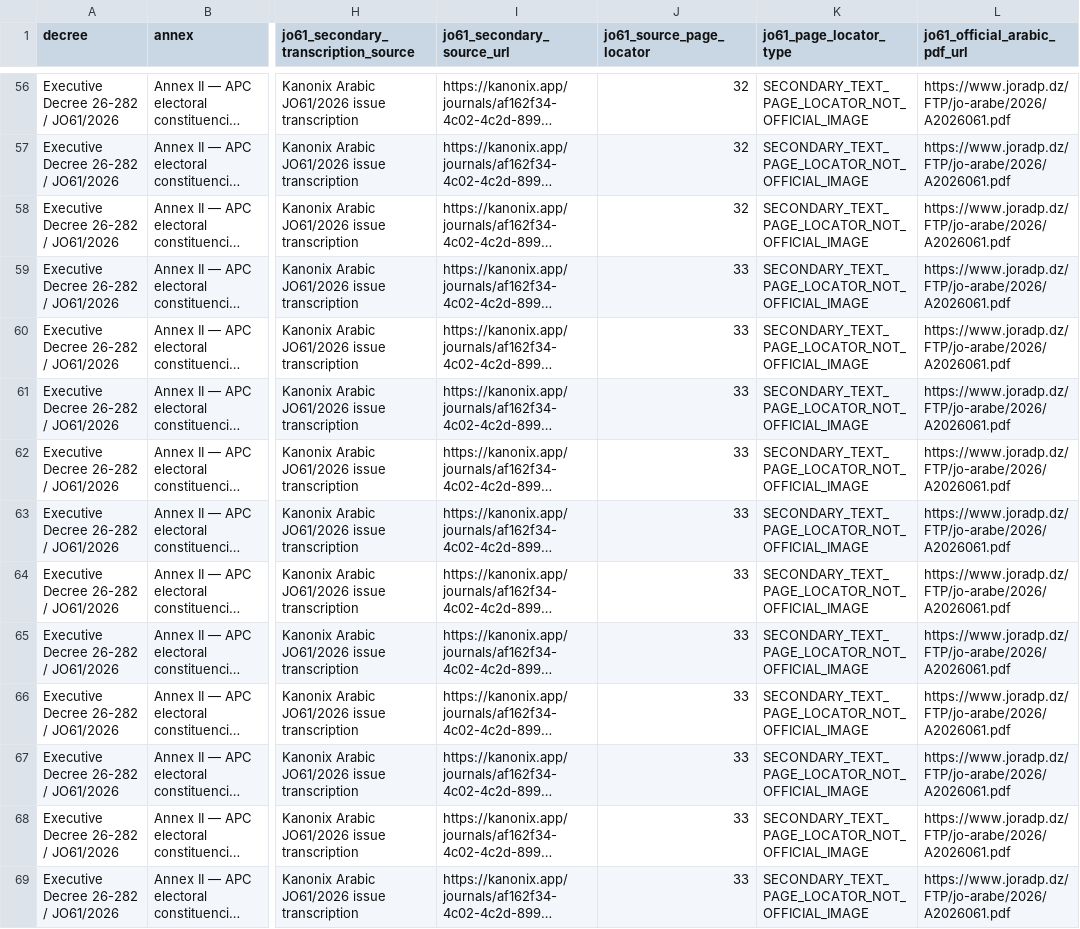
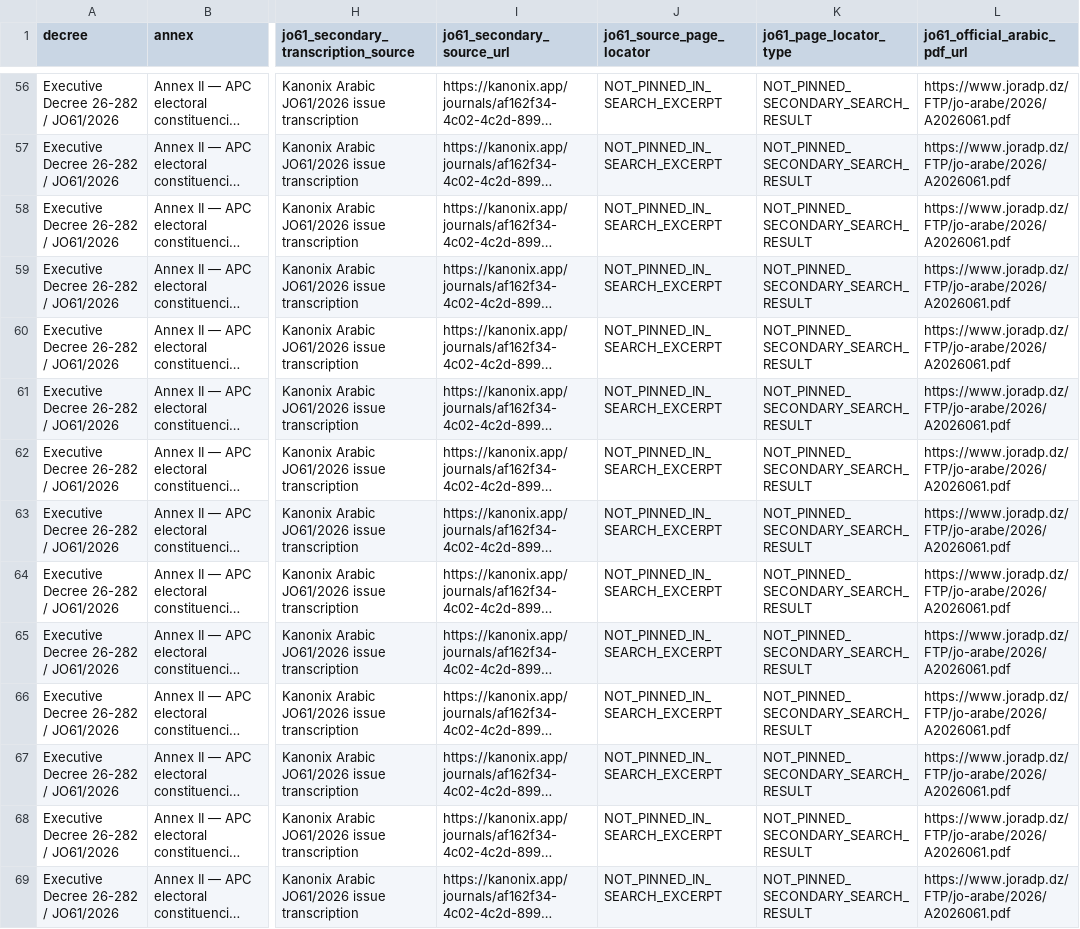
Before and after one commit to younestech31/PROMO-GEST, a CSV file: docs/reference-data/P1-35-JO61-ANNEX-II-NEW-WILAYAS-100-ARABIC-SECONDARY-TRANSCRIPTION.csv, drawn as a sheet; only a part is shown, gaps mark what is left out; long unchanged cells end in …; the diff covers the shown part only; the diff names each change by its address in the sheet, - before the commit and + after, or states it on an @@ line.

Commit message:
docs(p1-35): avoid unverified Arabic page locators

```diff
--- a/docs/reference-data/P1-35-JO61-ANNEX-II-NEW-WILAYAS-100-ARABIC-SECONDARY-TRANSCRIPTION.csv
+++ b/docs/reference-data/P1-35-JO61-ANNEX-II-NEW-WILAYAS-100-ARABIC-SECONDARY-TRANSCRIPTION.csv
-J56:J58 (jo61_source_page_locator): 32
+J56:J58 (jo61_source_page_locator): NOT_PINNED_IN_SEARCH_EXCERPT
-K56:K69 (jo61_page_locator_type): SECONDARY_TEXT_PAGE_LOCATOR_NOT_OFFICIAL_IMAGE
+K56:K69 (jo61_page_locator_type): NOT_PINNED_SECONDARY_SEARCH_RESULT
-J59:J69 (jo61_source_page_locator): 33
+J59:J69 (jo61_source_page_locator): NOT_PINNED_IN_SEARCH_EXCERPT
```
Also changed, not shown: 172 edited cells elsewhere in this file.
